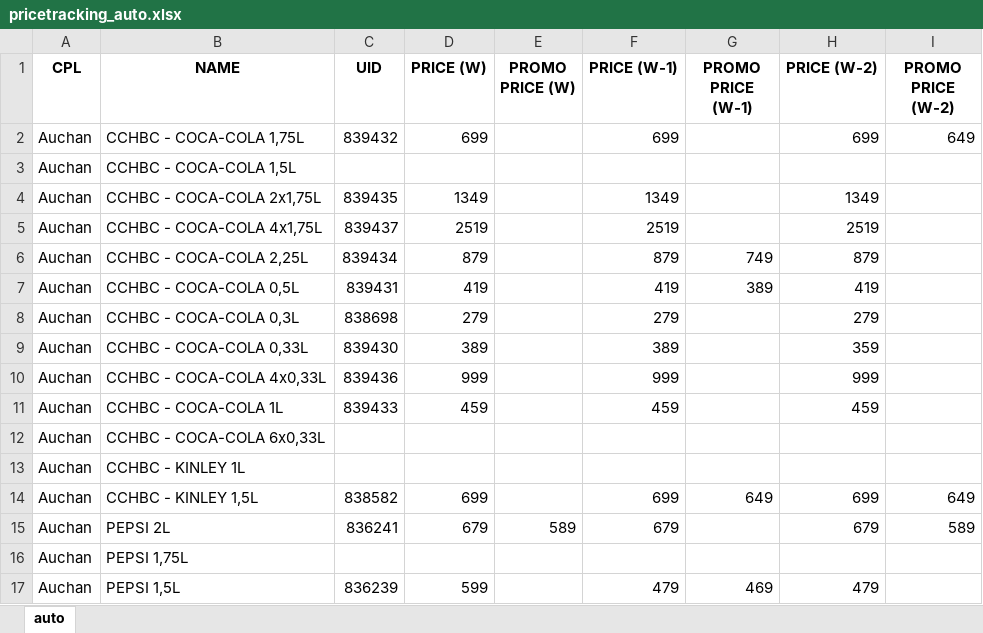
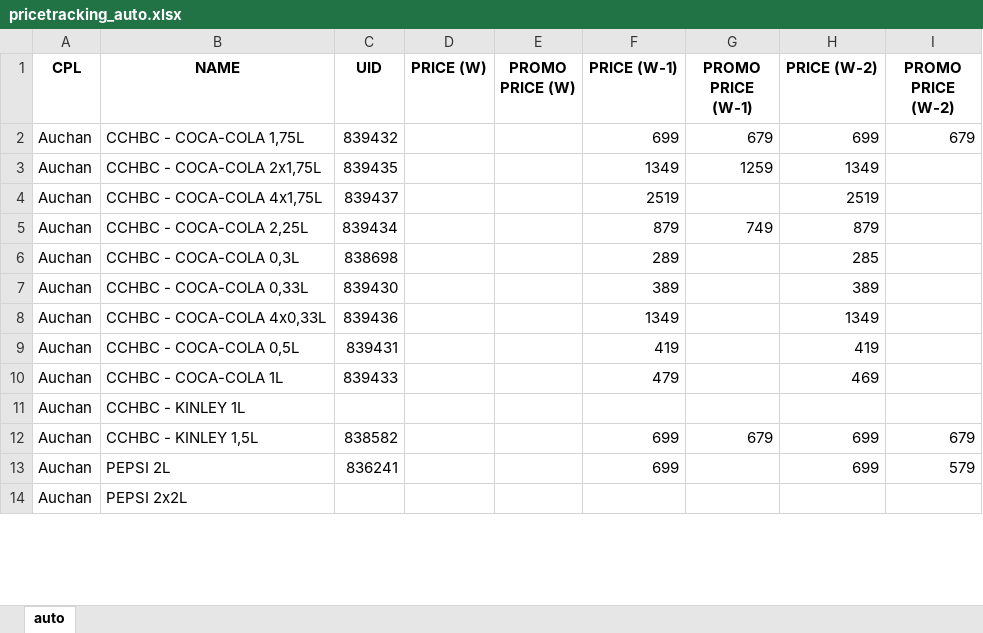
Before and after one commit to JakriAndris/CCHBC_PriceTracking, an Excel workbook: pricetracking_auto.xlsx, sheet auto, drawn as a sheet; only a part is shown; values as stored, in another font and other column widths than the file's, no borders; removed rows and columns are numbered as before the commit, all else as after; the diff covers the shown part only; the diff names each change by its address in the sheet, - before the commit and + after, or states it on an @@ line.

```diff
--- a/pricetracking_auto.xlsx (sheet auto)
+++ b/pricetracking_auto.xlsx (sheet auto)
-D2 (PRICE (W)): 699
+D2 (PRICE (W)): (empty)
-G2 (PROMO PRICE (W-1)): (empty)
+G2 (PROMO PRICE (W-1)): 679
-I2 (PROMO PRICE (W-2)): 649
+I2 (PROMO PRICE (W-2)): 679
-row 3: Auchan | CCHBC - COCA-COLA 1,5L
-D3 (PRICE (W)): 1349
+D3 (PRICE (W)): (empty)
-G3 (PROMO PRICE (W-1)): (empty)
+G3 (PROMO PRICE (W-1)): 1259
-D4 (PRICE (W)): 2519
+D4 (PRICE (W)): (empty)
-D5 (PRICE (W)): 879
+D5 (PRICE (W)): (empty)
-row 7: Auchan | CCHBC - COCA-COLA 0,5L | 839431 | 419 |  | 419 | 389 | 419
-D6 (PRICE (W)): 279
+D6 (PRICE (W)): (empty)
-F6 (PRICE (W-1)): 279
+F6 (PRICE (W-1)): 289
-H6 (PRICE (W-2)): 279
+H6 (PRICE (W-2)): 285
-D7 (PRICE (W)): 389
+D7 (PRICE (W)): (empty)
-H7 (PRICE (W-2)): 359
+H7 (PRICE (W-2)): 389
-D8 (PRICE (W)): 999
+D8 (PRICE (W)): (empty)
-F8 (PRICE (W-1)): 999
+F8 (PRICE (W-1)): 1349
-H8 (PRICE (W-2)): 999
+H8 (PRICE (W-2)): 1349
+row 9: Auchan | CCHBC - COCA-COLA 0,5L | 839431 |  |  | 419 |  | 419
-D10 (PRICE (W)): 459
+D10 (PRICE (W)): (empty)
-F10 (PRICE (W-1)): 459
+F10 (PRICE (W-1)): 479
-H10 (PRICE (W-2)): 459
+H10 (PRICE (W-2)): 469
-row 12: Auchan | CCHBC - COCA-COLA 6x0,33L
-D12 (PRICE (W)): 699
+D12 (PRICE (W)): (empty)
-G12 (PROMO PRICE (W-1)): 649
+G12 (PROMO PRICE (W-1)): 679
-I12 (PROMO PRICE (W-2)): 649
+I12 (PROMO PRICE (W-2)): 679
-D13 (PRICE (W)): 679
+D13 (PRICE (W)): (empty)
-E13 (PROMO PRICE (W)): 589
+E13 (PROMO PRICE (W)): (empty)
-F13 (PRICE (W-1)): 679
+F13 (PRICE (W-1)): 699
-H13 (PRICE (W-2)): 679
+H13 (PRICE (W-2)): 699
-I13 (PROMO PRICE (W-2)): 589
+I13 (PROMO PRICE (W-2)): 579
-B14 (NAME): PEPSI 1,75L
+B14 (NAME): PEPSI 2x2L
-row 17: Auchan | PEPSI 1,5L | 836239 | 599 |  | 479 | 469 | 479
```
Also changed, not shown: 20 added rows, 12 removed rows, 3 moved rows and 301 edited cells elsewhere in this sheet, 2 other files.
